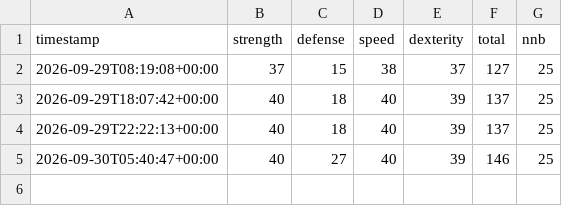
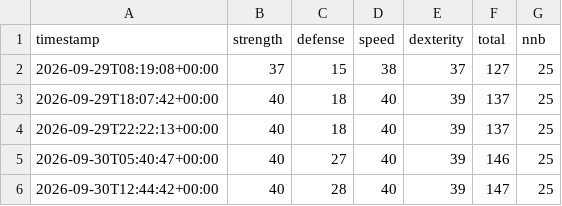
Before and after one commit to SamyAridhan/TornHansBot, a CSV file: history.csv, drawn as a sheet; the diff names each change by its address in the sheet, - before the commit and + after, or states it on an @@ line.

```diff
--- a/history.csv
+++ b/history.csv
+row 6: 2026-09-30T12:44:42+00:00 | 40 | 28 | 40 | 39 | 147 | 25
```
